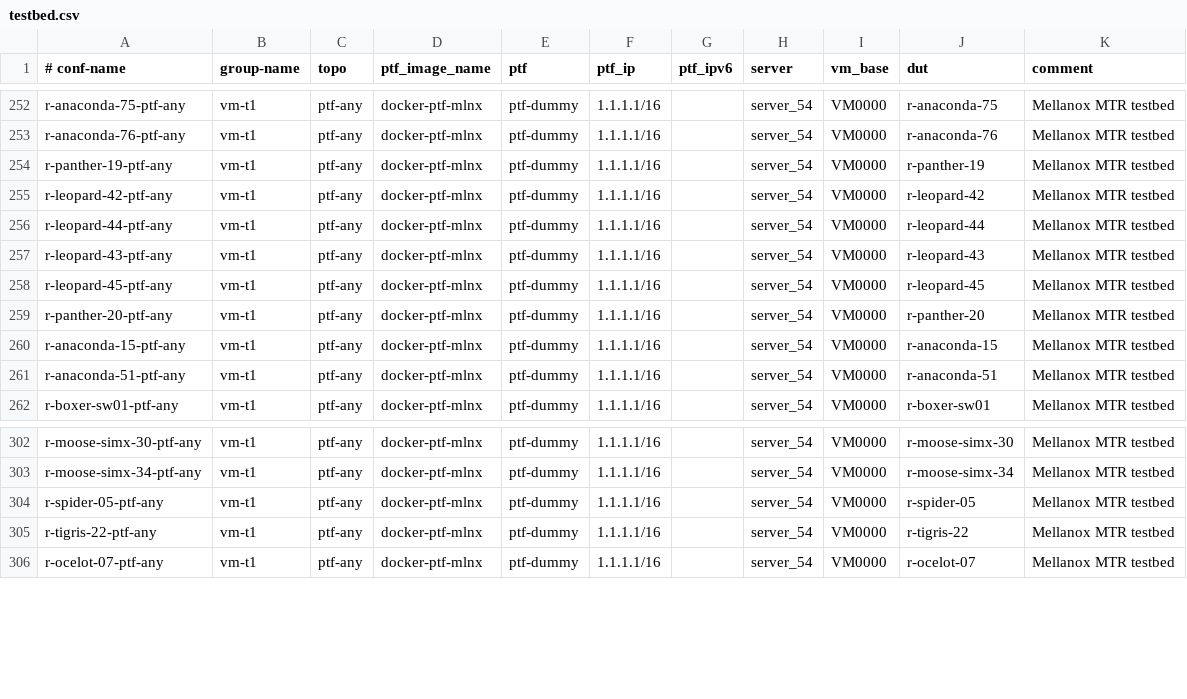
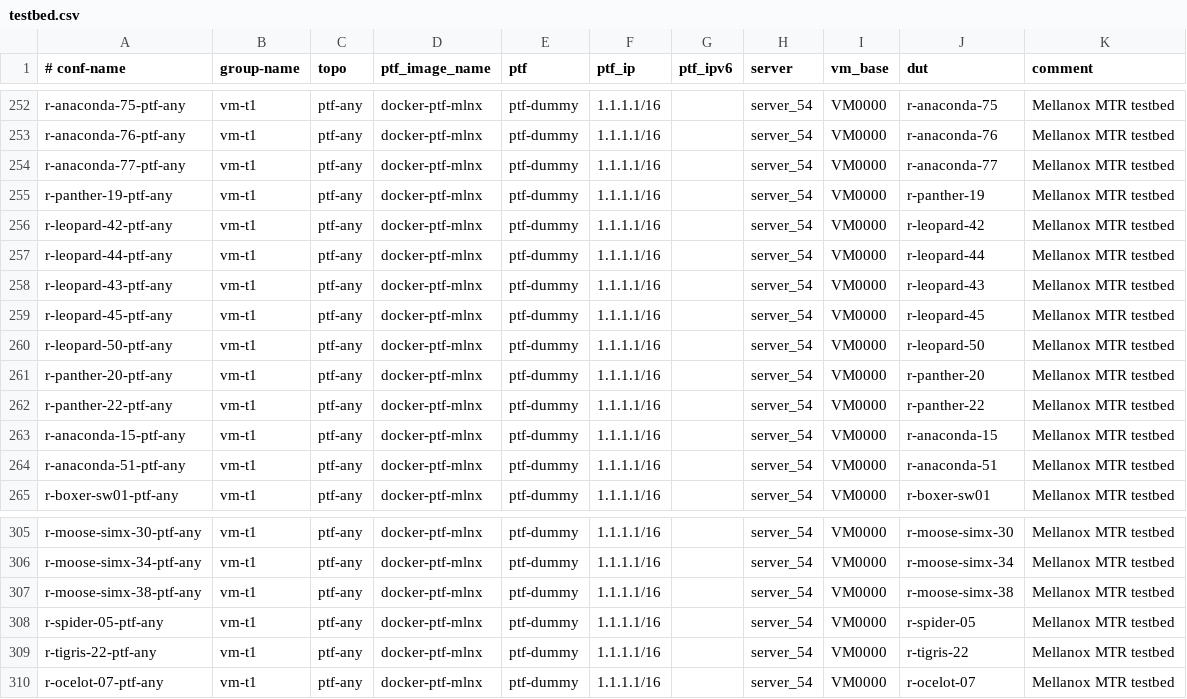
Before and after one commit to echuawu/sonic-mgmt, a CSV file: ansible/testbed.csv, drawn as a sheet; only a part is shown, gaps mark what is left out; the diff names each change by its address in the sheet, - before the commit and + after, or states it on an @@ line.

Commit message:
Added inventory files for new setups
Details:
-3 Skynet setups: r-anaconda-77, r-panther-22, r-leopard-50.
-1 Simx setup: r-moose-simx-38

Change-Id: I246c679f676d87316dd71117310be67974bfffb7
(cherry picked from commit f9cea7818aa694d9d78a91bea9307a6dbeaf2f0d)

```diff
--- a/ansible/testbed.csv
+++ b/ansible/testbed.csv
+row 254: r-anaconda-77-ptf-any | vm-t1 | ptf-any | docker-ptf-mlnx | ptf-dummy | 1.1.1.1/16 |  | server_54 | VM0000 | r-anaconda-77 | Mellanox MTR testbed
+row 260: r-leopard-50-ptf-any | vm-t1 | ptf-any | docker-ptf-mlnx | ptf-dummy | 1.1.1.1/16 |  | server_54 | VM0000 | r-leopard-50 | Mellanox MTR testbed
+row 262: r-panther-22-ptf-any | vm-t1 | ptf-any | docker-ptf-mlnx | ptf-dummy | 1.1.1.1/16 |  | server_54 | VM0000 | r-panther-22 | Mellanox MTR testbed
+row 307: r-moose-simx-38-ptf-any | vm-t1 | ptf-any | docker-ptf-mlnx | ptf-dummy | 1.1.1.1/16 |  | server_54 | VM0000 | r-moose-simx-38 | Mellanox MTR testbed
```
Also changed, not shown: 4 other files.
